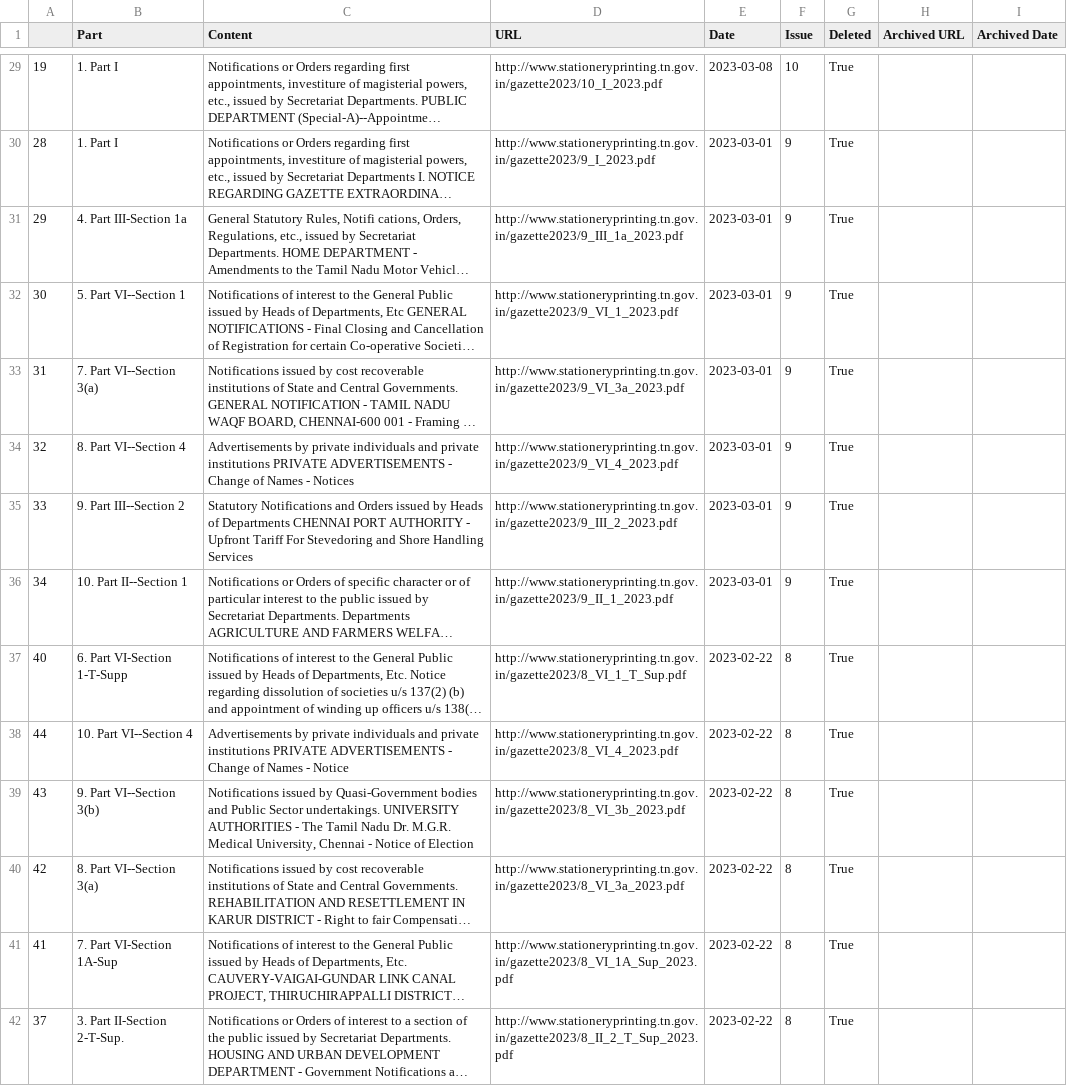
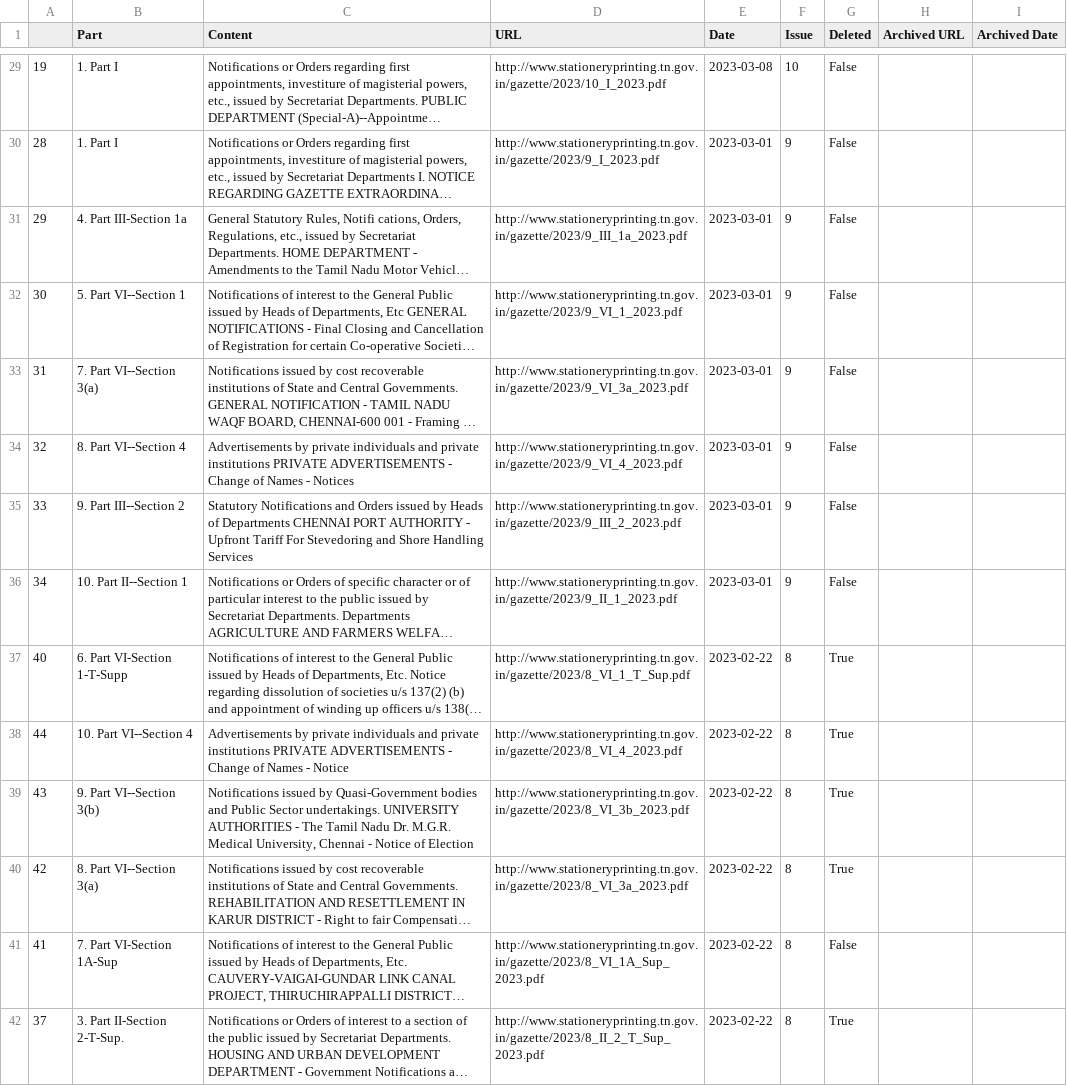
Before and after one commit to DigitalIndiaArchiver/TNGazette, a CSV file: data/Gazattes_2023.csv, drawn as a sheet; only a part is shown, gaps mark what is left out; long unchanged cells end in …; the diff covers the shown part only; the diff names each change by its address in the sheet, - before the commit and + after, or states it on an @@ line.

```diff
--- a/data/Gazattes_2023.csv
+++ b/data/Gazattes_2023.csv
-D29 (URL): http://www.stationeryprinting.tn.gov.in/gazette2023/10_I_2023.pdf
+D29 (URL): http://www.stationeryprinting.tn.gov.in/gazette/2023/10_I_2023.pdf
-G29:G36 (Deleted): True
+G29:G36 (Deleted): False
-D30 (URL): http://www.stationeryprinting.tn.gov.in/gazette2023/9_I_2023.pdf
+D30 (URL): http://www.stationeryprinting.tn.gov.in/gazette/2023/9_I_2023.pdf
-D31 (URL): http://www.stationeryprinting.tn.gov.in/gazette2023/9_III_1a_2023.pdf
+D31 (URL): http://www.stationeryprinting.tn.gov.in/gazette/2023/9_III_1a_2023.pdf
-D32 (URL): http://www.stationeryprinting.tn.gov.in/gazette2023/9_VI_1_2023.pdf
+D32 (URL): http://www.stationeryprinting.tn.gov.in/gazette/2023/9_VI_1_2023.pdf
-D33 (URL): http://www.stationeryprinting.tn.gov.in/gazette2023/9_VI_3a_2023.pdf
+D33 (URL): http://www.stationeryprinting.tn.gov.in/gazette/2023/9_VI_3a_2023.pdf
-D34 (URL): http://www.stationeryprinting.tn.gov.in/gazette2023/9_VI_4_2023.pdf
+D34 (URL): http://www.stationeryprinting.tn.gov.in/gazette/2023/9_VI_4_2023.pdf
-D35 (URL): http://www.stationeryprinting.tn.gov.in/gazette2023/9_III_2_2023.pdf
+D35 (URL): http://www.stationeryprinting.tn.gov.in/gazette/2023/9_III_2_2023.pdf
-D36 (URL): http://www.stationeryprinting.tn.gov.in/gazette2023/9_II_1_2023.pdf
+D36 (URL): http://www.stationeryprinting.tn.gov.in/gazette/2023/9_II_1_2023.pdf
-D37 (URL): http://www.stationeryprinting.tn.gov.in/gazette2023/8_VI_1_T_Sup.pdf
+D37 (URL): http://www.stationeryprinting.tn.gov.in/gazette/2023/8_VI_1_T_Sup.pdf
-D38 (URL): http://www.stationeryprinting.tn.gov.in/gazette2023/8_VI_4_2023.pdf
+D38 (URL): http://www.stationeryprinting.tn.gov.in/gazette/2023/8_VI_4_2023.pdf
-D39 (URL): http://www.stationeryprinting.tn.gov.in/gazette2023/8_VI_3b_2023.pdf
+D39 (URL): http://www.stationeryprinting.tn.gov.in/gazette/2023/8_VI_3b_2023.pdf
-D40 (URL): http://www.stationeryprinting.tn.gov.in/gazette2023/8_VI_3a_2023.pdf
+D40 (URL): http://www.stationeryprinting.tn.gov.in/gazette/2023/8_VI_3a_2023.pdf
-D41 (URL): http://www.stationeryprinting.tn.gov.in/gazette2023/8_VI_1A_Sup_2023.pdf
+D41 (URL): http://www.stationeryprinting.tn.gov.in/gazette/2023/8_VI_1A_Sup_2023.pdf
-G41 (Deleted): True
+G41 (Deleted): False
-D42 (URL): http://www.stationeryprinting.tn.gov.in/gazette2023/8_II_2_T_Sup_2023.pdf
+D42 (URL): http://www.stationeryprinting.tn.gov.in/gazette/2023/8_II_2_T_Sup_2023.pdf
```
Also changed, not shown: 176 edited cells elsewhere in this file, data/ExtraOrdinaryGazattes_2023.csv, 3 other files.
